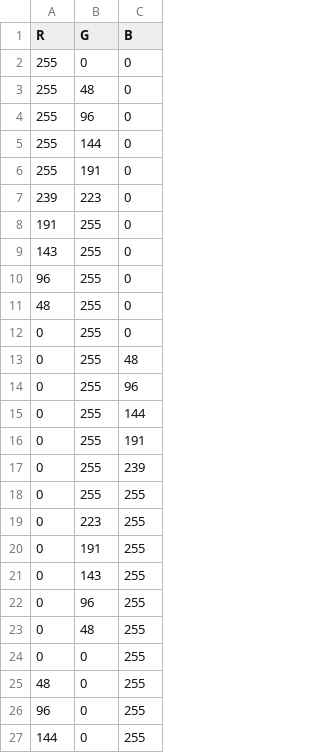
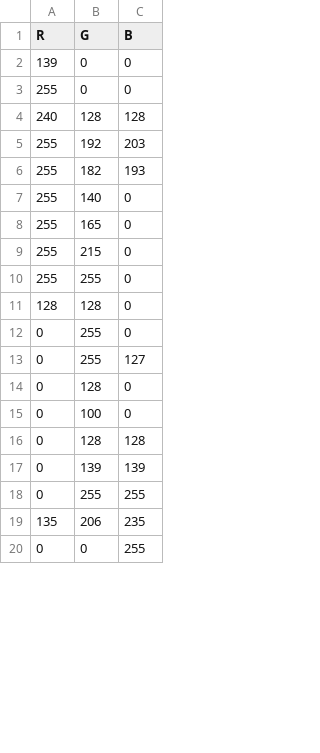
Before and after one commit to Acappellia/pinecone, a CSV file: colors.csv, drawn as a sheet; only a part is shown; the diff covers the shown part only.

Commit message:
update color palette

```diff
--- a/colors.csv
+++ b/colors.csv
@@ -1,27 +1,20 @@
 R,G,B
+139,0,0
 255,0,0
-255,48,0
-255,96,0
-255,144,0
-255,191,0
-239,223,0
-191,255,0
-143,255,0
-96,255,0
-48,255,0
+240,128,128
+255,192,203
+255,182,193
+255,140,0
+255,165,0
+255,215,0
+255,255,0
+128,128,0
 0,255,0
-0,255,48
-0,255,96
-0,255,144
-0,255,191
-0,255,239
+0,255,127
+0,128,0
+0,100,0
+0,128,128
+0,139,139
 0,255,255
-0,223,255
-0,191,255
-0,143,255
-0,96,255
-0,48,255
+135,206,235
 0,0,255
-48,0,255
-96,0,255
-144,0,255
```
Also changed, not shown: 11 added rows, 4 removed rows and 3 edited cells elsewhere in this file, 33 other files.
